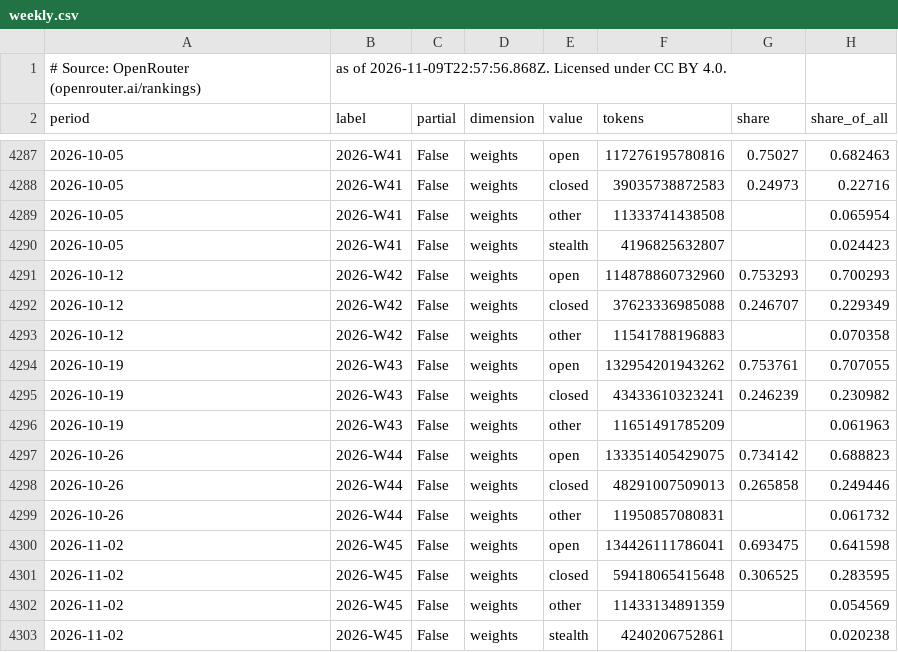
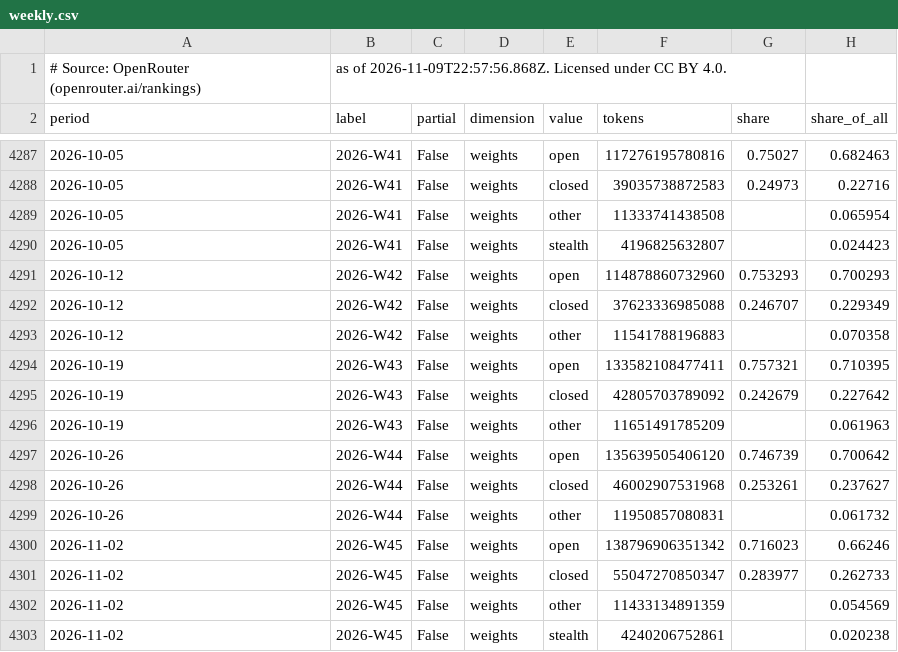
Before and after one commit to danielwipert/openrouter.chart, a CSV file: output/2026-W45/weekly.csv, drawn as a sheet; only a part is shown, gaps mark what is left out; the diff covers the shown part only.

```diff
--- a/output/2026-W45/weekly.csv
+++ b/output/2026-W45/weekly.csv
@@ -4293,10 +4293,10 @@ period,label,partial,dimension,value,tokens,share,share_of_all
 2026-10-12,2026-W42,False,weights,other,11541788196883,,0.070358
-2026-10-19,2026-W43,False,weights,open,132954201943262,0.753761,0.707055
-2026-10-19,2026-W43,False,weights,closed,43433610323241,0.246239,0.230982
+2026-10-19,2026-W43,False,weights,open,133582108477411,0.757321,0.710395
+2026-10-19,2026-W43,False,weights,closed,42805703789092,0.242679,0.227642
 2026-10-19,2026-W43,False,weights,other,11651491785209,,0.061963
-2026-10-26,2026-W44,False,weights,open,133351405429075,0.734142,0.688823
-2026-10-26,2026-W44,False,weights,closed,48291007509013,0.265858,0.249446
+2026-10-26,2026-W44,False,weights,open,135639505406120,0.746739,0.700642
+2026-10-26,2026-W44,False,weights,closed,46002907531968,0.253261,0.237627
 2026-10-26,2026-W44,False,weights,other,11950857080831,,0.061732
-2026-11-02,2026-W45,False,weights,open,134426111786041,0.693475,0.641598
-2026-11-02,2026-W45,False,weights,closed,59418065415648,0.306525,0.283595
+2026-11-02,2026-W45,False,weights,open,138796906351342,0.716023,0.66246
+2026-11-02,2026-W45,False,weights,closed,55047270850347,0.283977,0.262733
 2026-11-02,2026-W45,False,weights,other,11433134891359,,0.054569
```
Also changed, not shown: 21 edited cells elsewhere in this file, output/2026-W45/monthly.csv, registry/models.csv, 6 other files.
